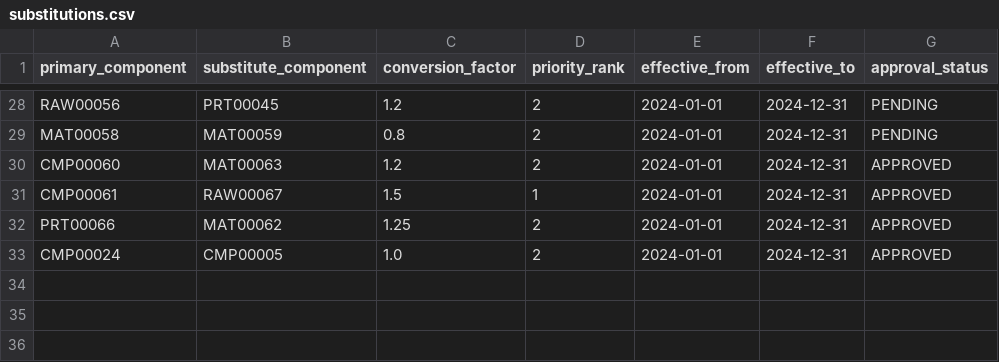
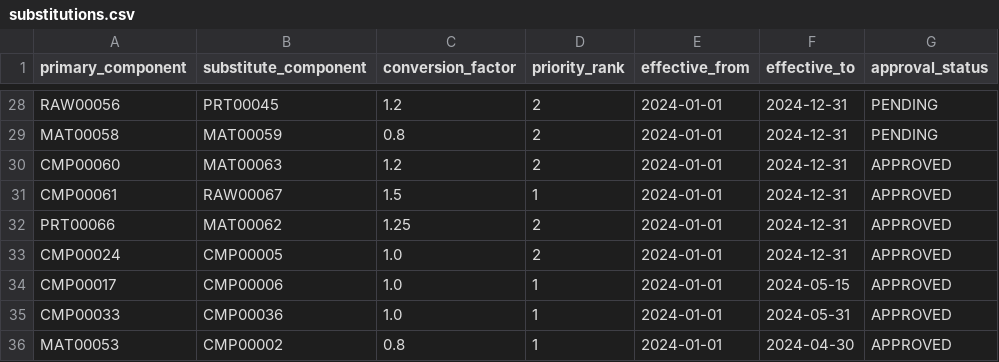
Before and after one commit to monteishere/montecontract, a CSV file: Projectmonte/AerospaceBOMExplosion/task/substitutions.csv, drawn as a sheet; only a part is shown, gaps mark what is left out; the diff names each change by its address in the sheet, - before the commit and + after, or states it on an @@ line.

```diff
--- a/Projectmonte/AerospaceBOMExplosion/task/substitutions.csv
+++ b/Projectmonte/AerospaceBOMExplosion/task/substitutions.csv
+row 34: CMP00017 | CMP00006 | 1.0 | 1 | 2024-01-01 | 2024-05-15 | APPROVED
+row 35: CMP00033 | CMP00036 | 1.0 | 1 | 2024-01-01 | 2024-05-31 | APPROVED
+row 36: MAT00053 | CMP00002 | 0.8 | 1 | 2024-01-01 | 2024-04-30 | APPROVED
```
Also changed, not shown: Projectmonte/AerospaceBOMExplosion/other/material_shortages.csv, 3 other files.
